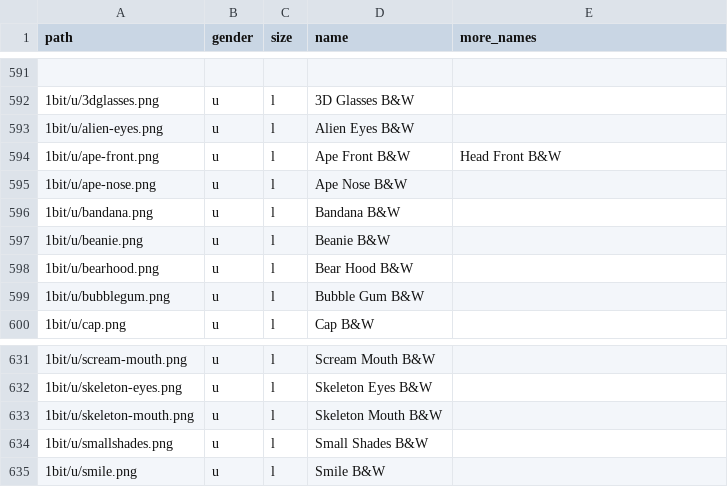
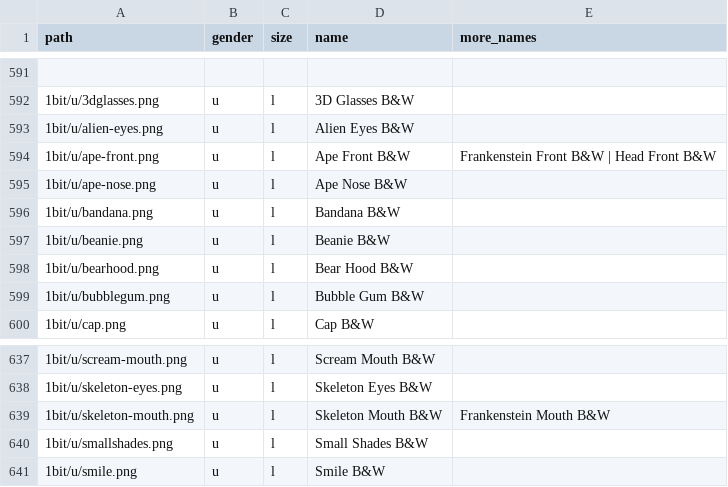
Before and after one commit to cryptopunksnotdead/punks.sandbox, a CSV file: spritesheet/attributes.csv, drawn as a sheet; only a part is shown, gaps mark what is left out; addresses are those after the commit; the diff covers the shown part only; the diff names each change by its address in the sheet, - before the commit and + after, or states it on an @@ line.

```diff
--- a/spritesheet/attributes.csv
+++ b/spritesheet/attributes.csv
-E594 (more_names): Head Front B&W
+E594 (more_names): Frankenstein Front B&W | Head Front B&W
-E639 (more_names): (empty)
+E639 (more_names): Frankenstein Mouth B&W
```
Also changed, not shown: 8 added rows and 6 edited cells elsewhere in this file, cryptopunks/config/spritesheet.csv, spritesheet/archetypes.csv, 2 other files.
